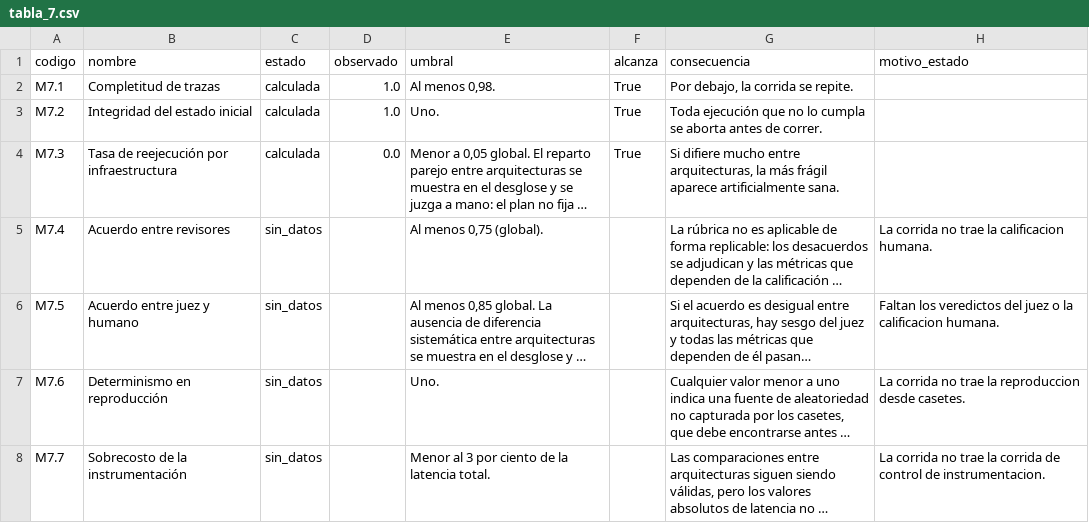
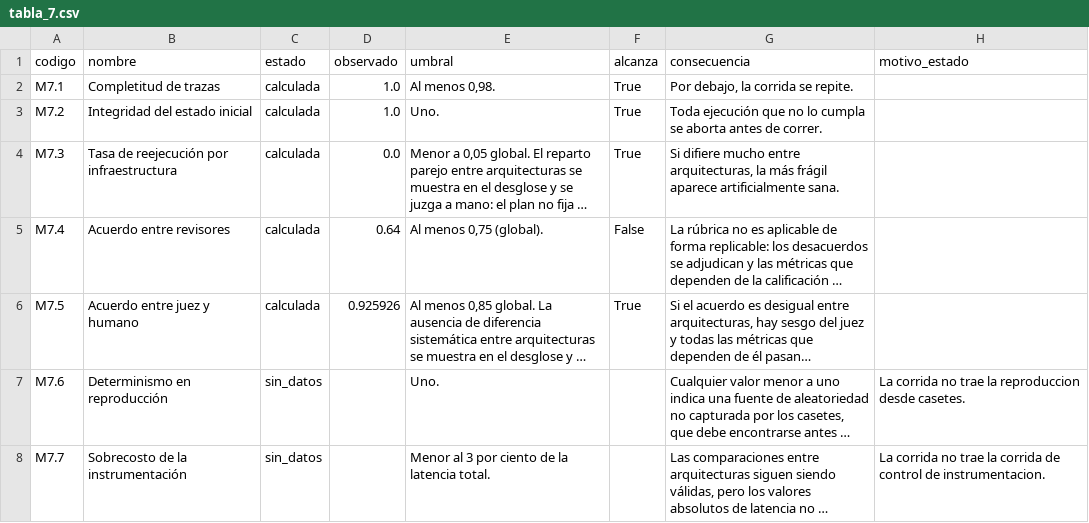
Before and after one commit to A-F-V-A/unihelp-mcp-a2a, a CSV file: experiment/resultados/2026-09-25-campana-gpt-5-5-2026-04-23-r3/tabla_7.csv, drawn as a sheet; long unchanged cells end in …; the diff names each change by its address in the sheet, - before the commit and + after, or states it on an @@ line.

Commit message:
exp(resultados): incorpora la revision humana y calcula M7.4 y M7.5
Historia: HU-MET-04, HU-MET-10
Resolucion: dos revisores calificaron a ciegas en el panel las 160 ejecuciones
de la muestra y adjudicaron sus 44 desacuerdos. incorporar_humana.py llevo las
calificaciones a las seis corridas de la muestra (calificacion-humana.jsonl,
sin nombres) y el cuaderno recalculado agrega M7.4 y M7.5 por corrida, sin
cambiar ninguna otra metrica. M7.4 queda entre 0,25 y 0,66 (bajo el umbral de
0,75 en todas) y M7.5 alcanza el 85 % solo con gpt-5.5 y gpt-5.4; el juez es
mas estricto que las personas (31 de 36 diferencias) y los desacuerdos se
concentran en prioridad inferida, advertencias sobre contenido incrustado y
confirmaciones implicitas. El informe docs/resultados-2026-09-27-revision-humana.md
explica que metricas del juez pasan a exploratorias y deja pendiente la
decision de una rubrica v3. Paquete zip reconstruido: 36 metricas con valor.
Pruebas: cada resultados.json comparado con el anterior (solo aparecen M7.4 y
M7.5 en las seis corridas de la muestra); 160 calificaciones con 160
veredictos adjudicados validadas contra el esquema calificacionHumana.

```diff
--- a/experiment/resultados/2026-09-25-campana-gpt-5-5-2026-04-23-r3/tabla_7.csv
+++ b/experiment/resultados/2026-09-25-campana-gpt-5-5-2026-04-23-r3/tabla_7.csv
-C5:C6 (estado): sin_datos
+C5:C6 (estado): calculada
-D5 (observado): (empty)
+D5 (observado): 0.64
-F5 (alcanza): (empty)
+F5 (alcanza): False
-H5 (motivo_estado): La corrida no trae la calificacion humana.
+H5 (motivo_estado): (empty)
-D6 (observado): (empty)
+D6 (observado): 0.925926
-F6 (alcanza): (empty)
+F6 (alcanza): True
-H6 (motivo_estado): Faltan los veredictos del juez o la calificacion humana.
+H6 (motivo_estado): (empty)
```
Also changed, not shown: experiment/resultados/2026-09-25-campana-gpt-4-1-mini-2025-04-14-r3/tabla_7.csv, experiment/resultados/2026-09-25-campana-gpt-5-4-2026-03-05-r3/tabla_7.csv, 32 other files.
